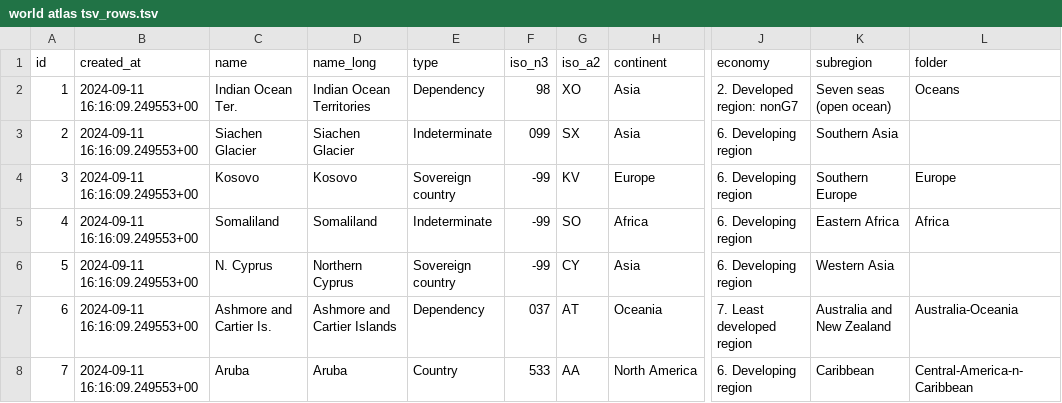
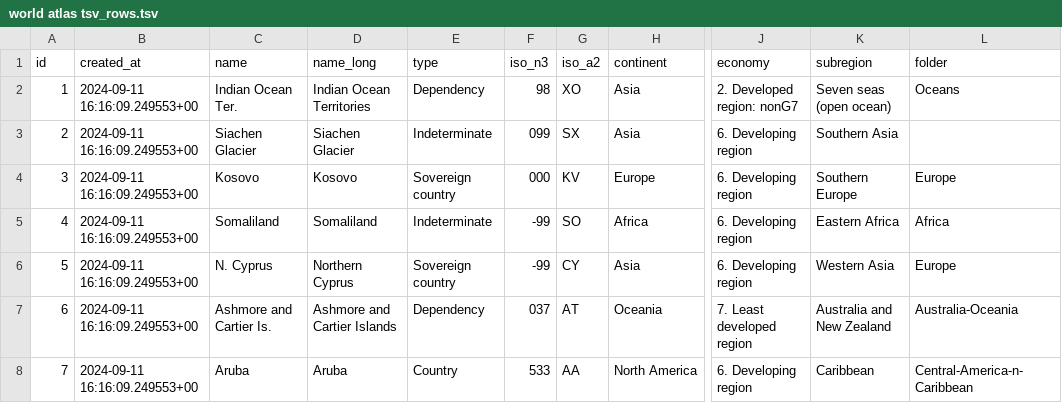
Before and after one commit to kcpatt27/world-atlas-2-world-factbook, a TSV file: world atlas tsv_rows.tsv, drawn as a sheet; only a part is shown, gaps mark what is left out; the diff names each change by its address in the sheet, - before the commit and + after, or states it on an @@ line.

Commit message:
Update world atlas tsv_rows.tsv

```diff
--- a/world atlas tsv_rows.tsv
+++ b/world atlas tsv_rows.tsv
-F4 (iso_n3): -99
+F4 (iso_n3): 000
-L6 (folder): (empty)
+L6 (folder): Europe
```
